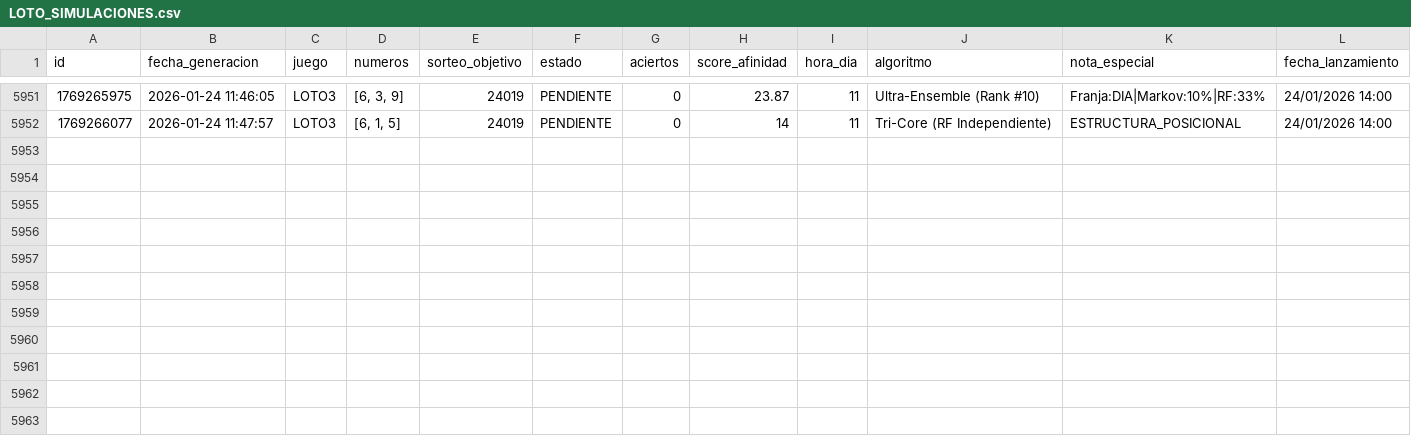
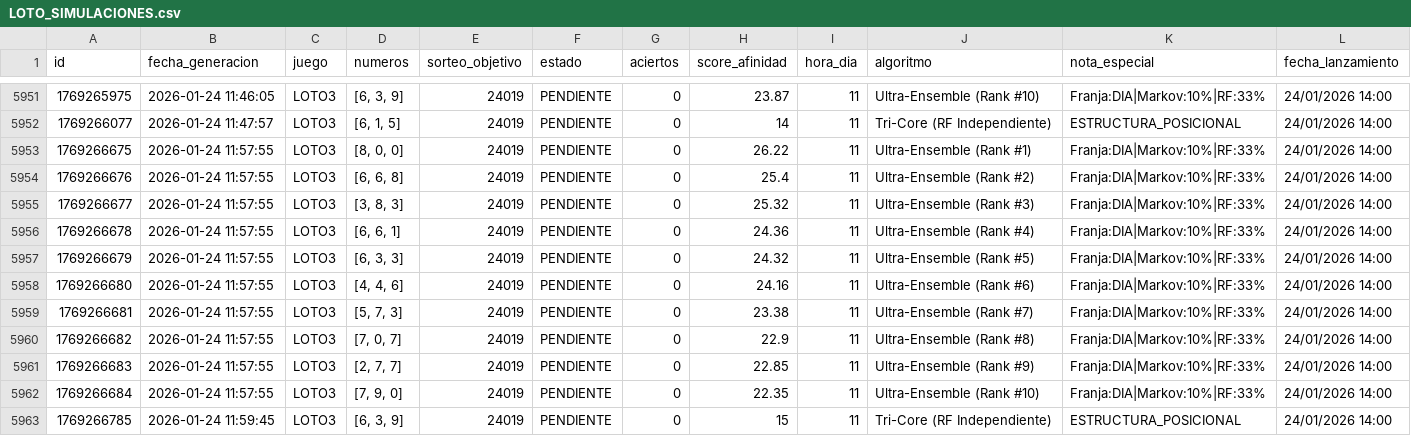
Before and after one commit to GaboAzorin/lotus-2026, a CSV file: data/LOTO_SIMULACIONES.csv, drawn as a sheet; only a part is shown, gaps mark what is left out.

Commit message:
🧠 Bot: Predicción Multiverso (Loto + TriCore)

```diff
--- a/data/LOTO_SIMULACIONES.csv
+++ b/data/LOTO_SIMULACIONES.csv
@@ -5952 +5952,12 @@ id,fecha_generacion,juego,numeros,sorteo_objetivo,estado,aciertos,score_afinidad
 1769266077,2026-01-24 11:47:57,LOTO3,"[6, 1, 5]",24019,PENDIENTE,0,14,11,Tri-Core (RF Independiente),ESTRUCTURA_POSICIONAL,24/01/2026 14:00
+1769266675,2026-01-24 11:57:55,LOTO3,"[8, 0, 0]",24019,PENDIENTE,0,26.22,11,Ultra-Ensemble (Rank #1),Franja:DIA|Markov:10%|RF:33%,24/01/2026 14:00
+1769266676,2026-01-24 11:57:55,LOTO3,"[6, 6, 8]",24019,PENDIENTE,0,25.4,11,Ultra-Ensemble (Rank #2),Franja:DIA|Markov:10%|RF:33%,24/01/2026 14:00
+1769266677,2026-01-24 11:57:55,LOTO3,"[3, 8, 3]",24019,PENDIENTE,0,25.32,11,Ultra-Ensemble (Rank #3),Franja:DIA|Markov:10%|RF:33%,24/01/2026 14:00
+1769266678,2026-01-24 11:57:55,LOTO3,"[6, 6, 1]",24019,PENDIENTE,0,24.36,11,Ultra-Ensemble (Rank #4),Franja:DIA|Markov:10%|RF:33%,24/01/2026 14:00
+1769266679,2026-01-24 11:57:55,LOTO3,"[6, 3, 3]",24019,PENDIENTE,0,24.32,11,Ultra-Ensemble (Rank #5),Franja:DIA|Markov:10%|RF:33%,24/01/2026 14:00
+1769266680,2026-01-24 11:57:55,LOTO3,"[4, 4, 6]",24019,PENDIENTE,0,24.16,11,Ultra-Ensemble (Rank #6),Franja:DIA|Markov:10%|RF:33%,24/01/2026 14:00
+1769266681,2026-01-24 11:57:55,LOTO3,"[5, 7, 3]",24019,PENDIENTE,0,23.38,11,Ultra-Ensemble (Rank #7),Franja:DIA|Markov:10%|RF:33%,24/01/2026 14:00
+1769266682,2026-01-24 11:57:55,LOTO3,"[7, 0, 7]",24019,PENDIENTE,0,22.9,11,Ultra-Ensemble (Rank #8),Franja:DIA|Markov:10%|RF:33%,24/01/2026 14:00
+1769266683,2026-01-24 11:57:55,LOTO3,"[2, 7, 7]",24019,PENDIENTE,0,22.85,11,Ultra-Ensemble (Rank #9),Franja:DIA|Markov:10%|RF:33%,24/01/2026 14:00
+1769266684,2026-01-24 11:57:55,LOTO3,"[7, 9, 0]",24019,PENDIENTE,0,22.35,11,Ultra-Ensemble (Rank #10),Franja:DIA|Markov:10%|RF:33%,24/01/2026 14:00
+1769266785,2026-01-24 11:59:45,LOTO3,"[6, 3, 9]",24019,PENDIENTE,0,15,11,Tri-Core (RF Independiente),ESTRUCTURA_POSICIONAL,24/01/2026 14:00
```
Also changed, not shown: 16 other files.
